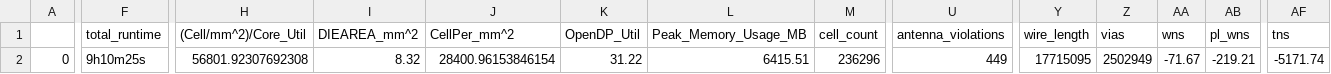
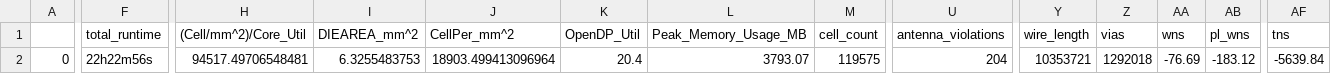
Before and after one commit to htfab/treepram, a CSV file: signoff/user_project/final_summary_report.csv, drawn as a sheet; only a part is shown, gaps mark what is left out; the diff covers the shown part only; the diff names each change by its address in the sheet, - before the commit and + after, or states it on an @@ line.

Commit message:
Reduce CORES to 8 (avoid klayout_beol exception)

```diff
--- a/signoff/user_project/final_summary_report.csv
+++ b/signoff/user_project/final_summary_report.csv
-F2 (total_runtime): 9h10m25s
+F2 (total_runtime): 22h22m56s
-H2 ((Cell/mm^2)/Core_Util): 56801.92307692308
+H2 ((Cell/mm^2)/Core_Util): 94517.49706548481
-I2 (DIEAREA_mm^2): 8.32
+I2 (DIEAREA_mm^2): 6.3255483753
-J2 (CellPer_mm^2): 28400.96153846154
+J2 (CellPer_mm^2): 18903.499413096964
-K2 (OpenDP_Util): 31.22
+K2 (OpenDP_Util): 20.4
-L2 (Peak_Memory_Usage_MB): 6415.51
+L2 (Peak_Memory_Usage_MB): 3793.07
-M2 (cell_count): 236296
+M2 (cell_count): 119575
-U2 (antenna_violations): 449
+U2 (antenna_violations): 204
-Y2 (wire_length): 17715095
+Y2 (wire_length): 10353721
-Z2 (vias): 2502949
+Z2 (vias): 1292018
-AA2 (wns): -71.67
+AA2 (wns): -76.69
-AB2 (pl_wns): -219.21
+AB2 (pl_wns): -183.12
-AF2 (tns): -5171.74
+AF2 (tns): -5639.84
```
Also changed, not shown: 24 edited cells elsewhere in this file, signoff/user_project_wrapper/final_summary_report.csv, 22 other files.
